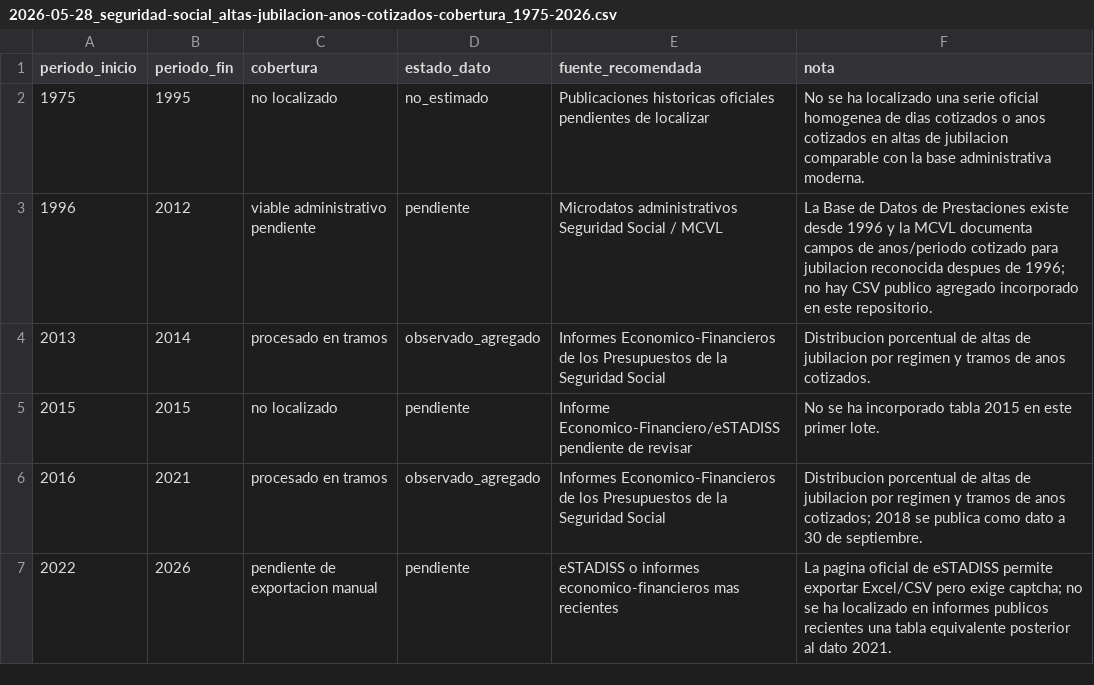
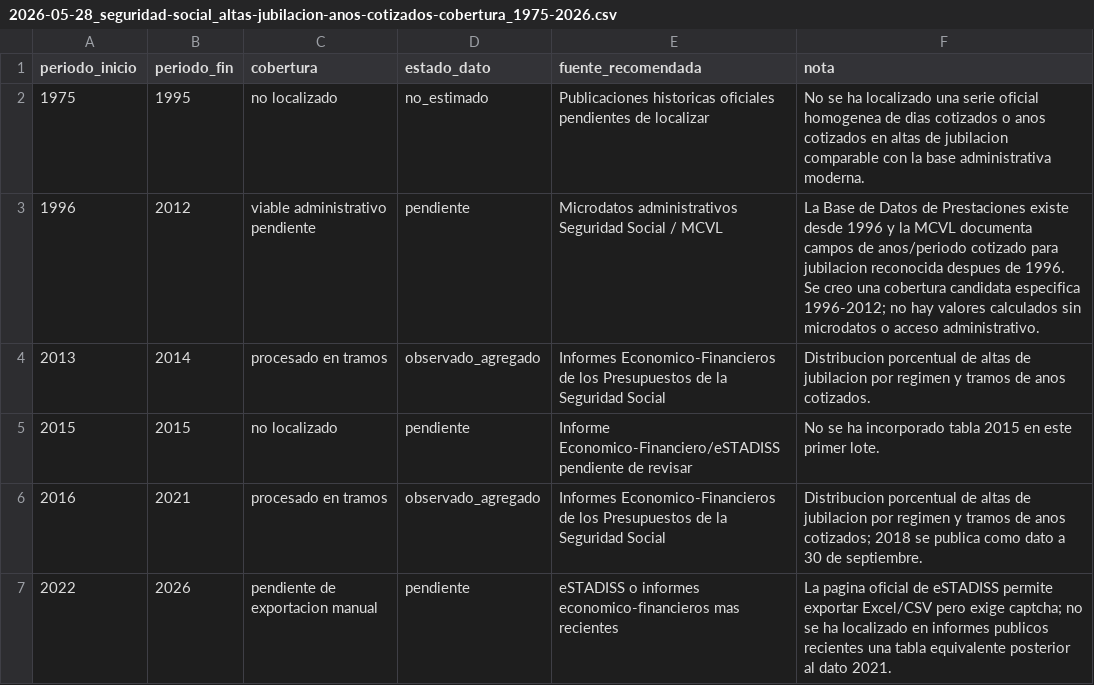
Before and after one commit to NoelDNathan/explicando-pensiones2, a CSV file: data/processed/seguridad-social/2026-05-28_seguridad-social_altas-jubilacion-anos-cotizados-cobertura_1975-2026.csv, drawn as a sheet.

Commit message:
Prepara cobertura MCVL de carreras de cotizacion

```diff
--- a/data/processed/seguridad-social/2026-05-28_seguridad-social_altas-jubilacion-anos-cotizados-cobertura_1975-2026.csv
+++ b/data/processed/seguridad-social/2026-05-28_seguridad-social_altas-jubilacion-anos-cotizados-cobertura_1975-2026.csv
@@ -2,3 +2,3 @@ periodo_inicio,periodo_fin,cobertura,estado_dato,fuente_recomendada,nota
 1975,1995,no localizado,no_estimado,Publicaciones historicas oficiales pendientes de localizar,No se ha localizado una serie oficial homogenea de dias cotizados o anos cotizados en altas de jubilacion comparable con la base administrativa moderna.
-1996,2012,viable administrativo pendiente,pendiente,Microdatos administrativos Seguridad Social / MCVL,La Base de Datos de Prestaciones existe desde 1996 y la MCVL documenta campos de anos/periodo cotizado para jubilacion reconocida despues de 1996; no hay CSV publico agregado incorporado en este repositorio.
+1996,2012,viable administrativo pendiente,pendiente,Microdatos administrativos Seguridad Social / MCVL,La Base de Datos de Prestaciones existe desde 1996 y la MCVL documenta campos de anos/periodo cotizado para jubilacion reconocida despues de 1996. Se creo una cobertura candidata especifica 1996-2012; no hay valores calculados sin microdatos o acceso administrativo.
 2013,2014,procesado en tramos,observado_agregado,Informes Economico-Financieros de los Presupuestos de la Seguridad Social,Distribucion porcentual de altas de jubilacion por regimen y tramos de anos cotizados.
```
Also changed, not shown: 12 other files.
